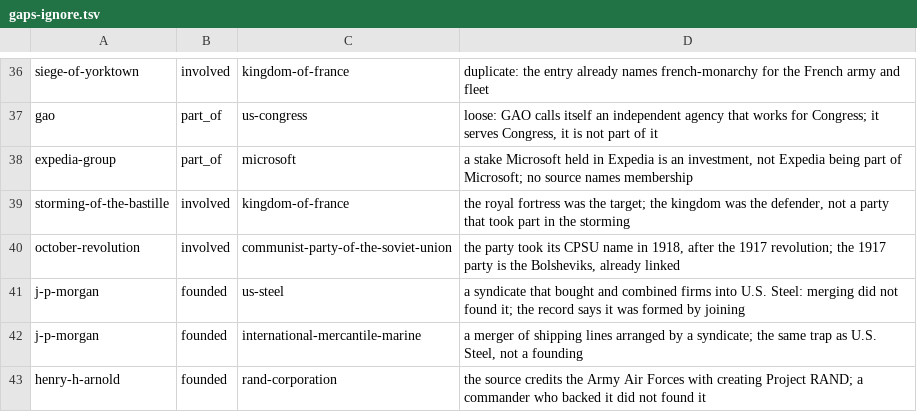
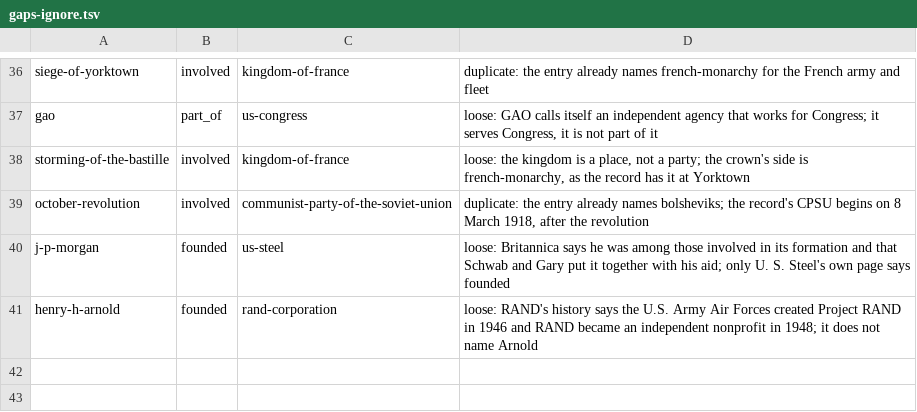
Before and after one commit to joinprototype/connect-the-dots, a TSV file: content/methodology/gaps-ignore.tsv, drawn as a sheet; only a part is shown, gaps mark what is left out.

```diff
--- a/content/methodology/gaps-ignore.tsv
+++ b/content/methodology/gaps-ignore.tsv
@@ -37,7 +37,5 @@ siege-of-yorktown	involved	kingdom-of-france	duplicate: the entry already names
 gao	part_of	us-congress	loose: GAO calls itself an independent agency that works for Congress; it serves Congress, it is not part of it
-expedia-group	part_of	microsoft	a stake Microsoft held in Expedia is an investment, not Expedia being part of Microsoft; no source names membership
-storming-of-the-bastille	involved	kingdom-of-france	the royal fortress was the target; the kingdom was the defender, not a party that took part in the storming
-october-revolution	involved	communist-party-of-the-soviet-union	the party took its CPSU name in 1918, after the 1917 revolution; the 1917 party is the Bolsheviks, already linked
-j-p-morgan	founded	us-steel	a syndicate that bought and combined firms into U.S. Steel: merging did not found it; the record says it was formed by joining
-j-p-morgan	founded	international-mercantile-marine	a merger of shipping lines arranged by a syndicate; the same trap as U.S. Steel, not a founding
-henry-h-arnold	founded	rand-corporation	the source credits the Army Air Forces with creating Project RAND; a commander who backed it did not found it
+storming-of-the-bastille	involved	kingdom-of-france	loose: the kingdom is a place, not a party; the crown's side is french-monarchy, as the record has it at Yorktown
+october-revolution	involved	communist-party-of-the-soviet-union	duplicate: the entry already names bolsheviks; the record's CPSU begins on 8 March 1918, after the revolution
+j-p-morgan	founded	us-steel	loose: Britannica says he was among those involved in its formation and that Schwab and Gary put it together with his aid; only U. S. Steel's own page says founded
+henry-h-arnold	founded	rand-corporation	loose: RAND's history says the U.S. Army Air Forces created Project RAND in 1946 and RAND became an independent nonprofit in 1948; it does not name Arnold
```
Also changed, not shown: 1 other file.
